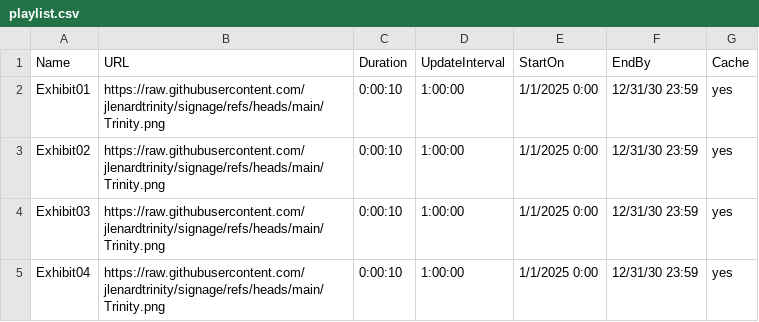
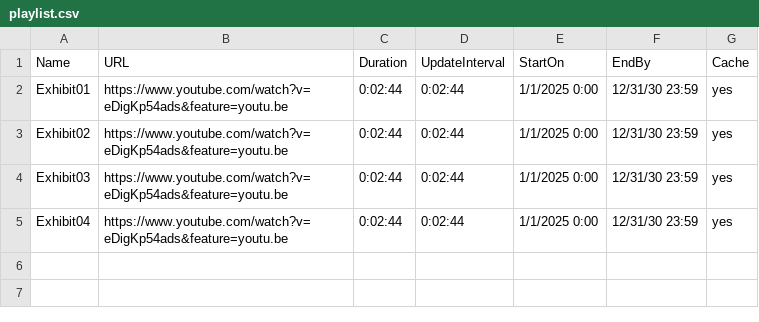
Before and after one commit to jlenardtrinity/signage, a CSV file: playlist.csv, drawn as a sheet.

Commit message:
Update playlist.csv

```diff
--- a/playlist.csv
+++ b/playlist.csv
@@ -1,5 +1,5 @@
 Name,URL,Duration,UpdateInterval,StartOn,EndBy,Cache
-Exhibit01,https://raw.githubusercontent.com/jlenardtrinity/signage/refs/heads/main/Trinity.png,0:00:10,1:00:00,1/1/2025 0:00,12/31/30 23:59,yes
-Exhibit02,https://raw.githubusercontent.com/jlenardtrinity/signage/refs/heads/main/Trinity.png,0:00:10,1:00:00,1/1/2025 0:00,12/31/30 23:59,yes
-Exhibit03,https://raw.githubusercontent.com/jlenardtrinity/signage/refs/heads/main/Trinity.png,0:00:10,1:00:00,1/1/2025 0:00,12/31/30 23:59,yes
-Exhibit04,https://raw.githubusercontent.com/jlenardtrinity/signage/refs/heads/main/Trinity.png,0:00:10,1:00:00,1/1/2025 0:00,12/31/30 23:59,yes
+Exhibit01,https://www.youtube.com/watch?v=eDigKp54ads&feature=youtu.be,0:02:44,0:02:44,1/1/2025 0:00,12/31/30 23:59,yes
+Exhibit02,https://www.youtube.com/watch?v=eDigKp54ads&feature=youtu.be,0:02:44,0:02:44,1/1/2025 0:00,12/31/30 23:59,yes
+Exhibit03,https://www.youtube.com/watch?v=eDigKp54ads&feature=youtu.be,0:02:44,0:02:44,1/1/2025 0:00,12/31/30 23:59,yes
+Exhibit04,https://www.youtube.com/watch?v=eDigKp54ads&feature=youtu.be,0:02:44,0:02:44,1/1/2025 0:00,12/31/30 23:59,yes
```
